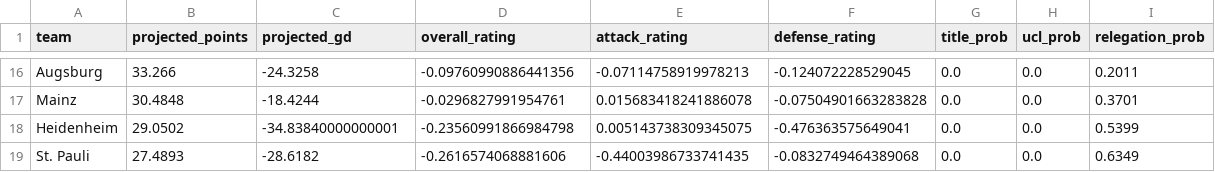
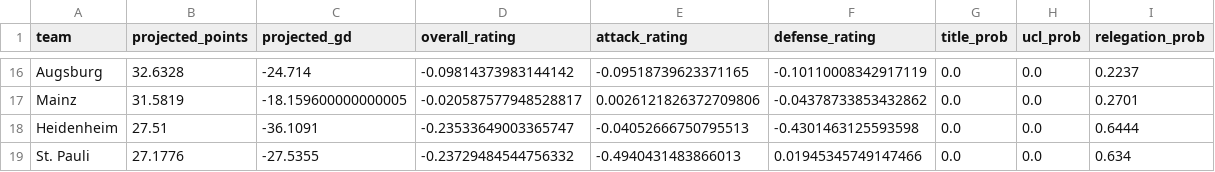
Before and after one commit to Paulj1989/predicting-ball, a CSV file: outputs/predictions/season_projections.csv, drawn as a sheet; only a part is shown, gaps mark what is left out; the diff covers the shown part only; the diff names each change by its address in the sheet, - before the commit and + after, or states it on an @@ line.

```diff
--- a/outputs/predictions/season_projections.csv
+++ b/outputs/predictions/season_projections.csv
-B16 (projected_points): 33.266
+B16 (projected_points): 32.6328
-C16 (projected_gd): -24.3258
+C16 (projected_gd): -24.714
-D16 (overall_rating): -0.09760990886441356
+D16 (overall_rating): -0.09814373983144142
-E16 (attack_rating): -0.07114758919978213
+E16 (attack_rating): -0.09518739623371165
-F16 (defense_rating): -0.124072228529045
+F16 (defense_rating): -0.10110008342917119
-I16 (relegation_prob): 0.2011
+I16 (relegation_prob): 0.2237
-B17 (projected_points): 30.4848
+B17 (projected_points): 31.5819
-C17 (projected_gd): -18.4244
+C17 (projected_gd): -18.159600000000005
-D17 (overall_rating): -0.0296827991954761
+D17 (overall_rating): -0.020587577948528817
-E17 (attack_rating): 0.015683418241886078
+E17 (attack_rating): 0.0026121826372709806
-F17 (defense_rating): -0.07504901663283828
+F17 (defense_rating): -0.04378733853432862
-I17 (relegation_prob): 0.3701
+I17 (relegation_prob): 0.2701
-B18 (projected_points): 29.0502
+B18 (projected_points): 27.51
-C18 (projected_gd): -34.83840000000001
+C18 (projected_gd): -36.1091
-D18 (overall_rating): -0.23560991866984798
+D18 (overall_rating): -0.23533649003365747
-E18 (attack_rating): 0.005143738309345075
+E18 (attack_rating): -0.04052666750795513
-F18 (defense_rating): -0.476363575649041
+F18 (defense_rating): -0.4301463125593598
-I18 (relegation_prob): 0.5399
+I18 (relegation_prob): 0.6444
-B19 (projected_points): 27.4893
+B19 (projected_points): 27.1776
-C19 (projected_gd): -28.6182
+C19 (projected_gd): -27.5355
-D19 (overall_rating): -0.2616574068881606
+D19 (overall_rating): -0.23729484544756332
-E19 (attack_rating): -0.44003986733741435
+E19 (attack_rating): -0.4940431483866013
-F19 (defense_rating): -0.0832749464389068
+F19 (defense_rating): 0.01945345749147466
-I19 (relegation_prob): 0.6349
+I19 (relegation_prob): 0.634
```
Also changed, not shown: 2 added rows, 2 removed rows and 81 edited cells elsewhere in this file, outputs/predictions/next_fixtures.csv, outputs/validation/team_analysis_2026.csv, 7 other files.
